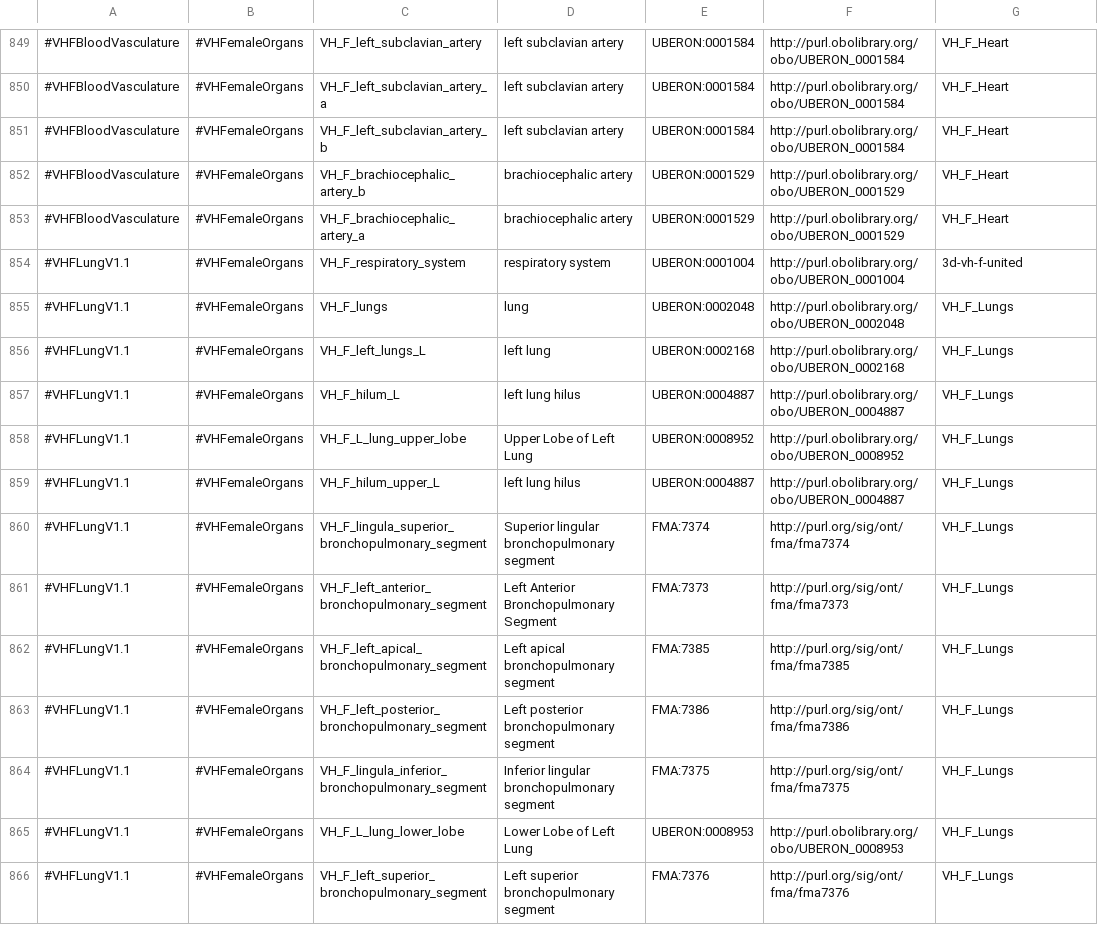
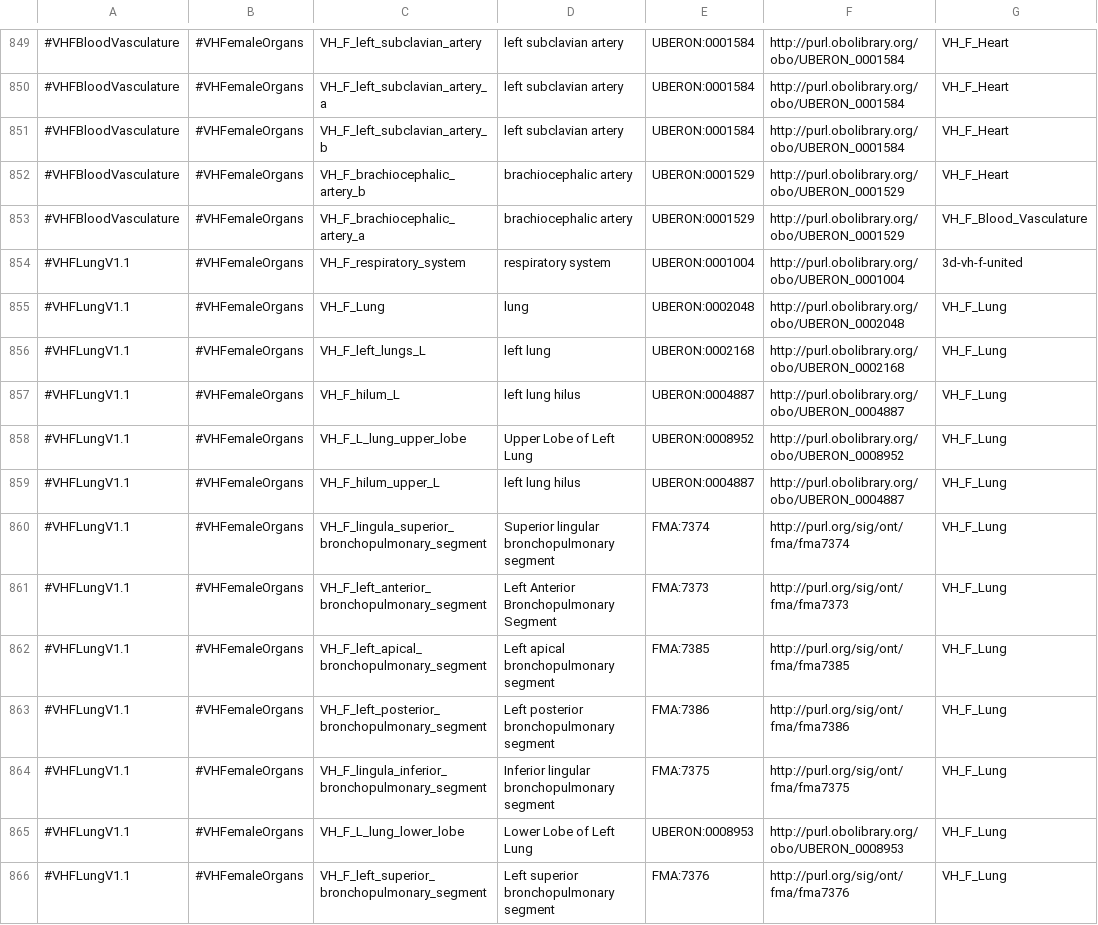
Before and after one commit to hubmapconsortium/hra-tissue-block-annotation, a CSV file: model/asct-b-3d-models-mapping.csv, drawn as a sheet; only a part is shown, gaps mark what is left out; the diff covers the shown part only; the diff names each change by its address in the sheet, - before the commit and + after, or states it on an @@ line.

Commit message:
fixed error in asct-b

```diff
--- a/model/asct-b-3d-models-mapping.csv
+++ b/model/asct-b-3d-models-mapping.csv
-G853: VH_F_Heart
+G853: VH_F_Blood_Vasculature
-C855: VH_F_lungs
+C855: VH_F_Lung
-G855:G866: VH_F_Lungs
+G855:G866: VH_F_Lung
```
Also changed, not shown: 75 edited cells elsewhere in this file.
